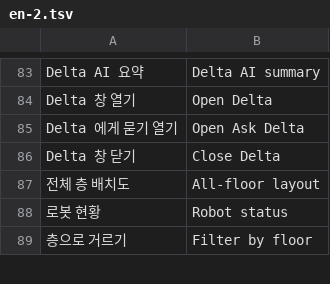
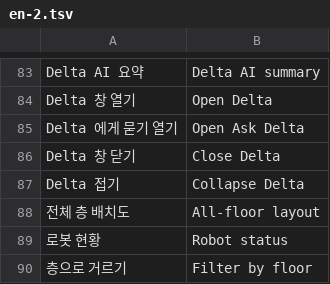
Before and after one commit to 01hye0ne/aprism-web, a TSV file: tools/i18n/en-2.tsv, drawn as a sheet; only a part is shown, gaps mark what is left out.

```diff
--- a/tools/i18n/en-2.tsv
+++ b/tools/i18n/en-2.tsv
@@ -86,2 +86,3 @@ Delta 에게 묻기 열기	Open Ask Delta
 Delta 창 닫기	Close Delta
+Delta 접기	Collapse Delta
 전체 층 배치도	All-floor layout
```
Also changed, not shown: 18 other files.
